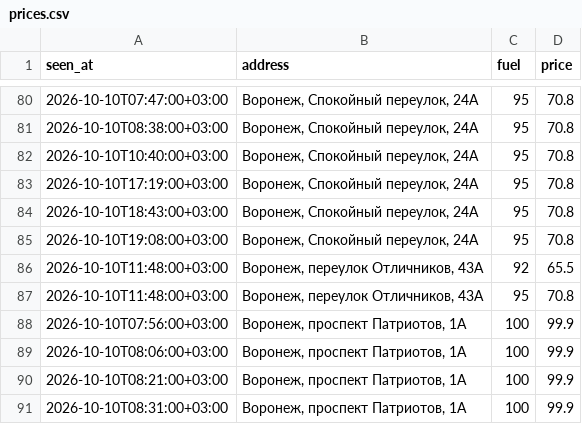
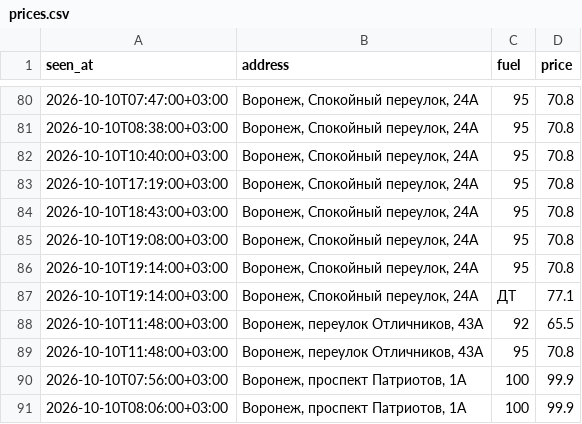
Before and after one commit to dooodoIvan/benzin, a CSV file: data/prices.csv, drawn as a sheet; only a part is shown, gaps mark what is left out; the shorter side is filled out with more unchanged rows; the diff names each change by its address in the sheet, - before the commit and + after, or states it on an @@ line.

```diff
--- a/data/prices.csv
+++ b/data/prices.csv
+row 86: 2026-10-10T19:14:00+03:00 | Воронеж, Спокойный переулок, 24А | 95 | 70.8
+row 87: 2026-10-10T19:14:00+03:00 | Воронеж, Спокойный переулок, 24А | ДТ | 77.1
```
Also changed, not shown: 3 other files.
